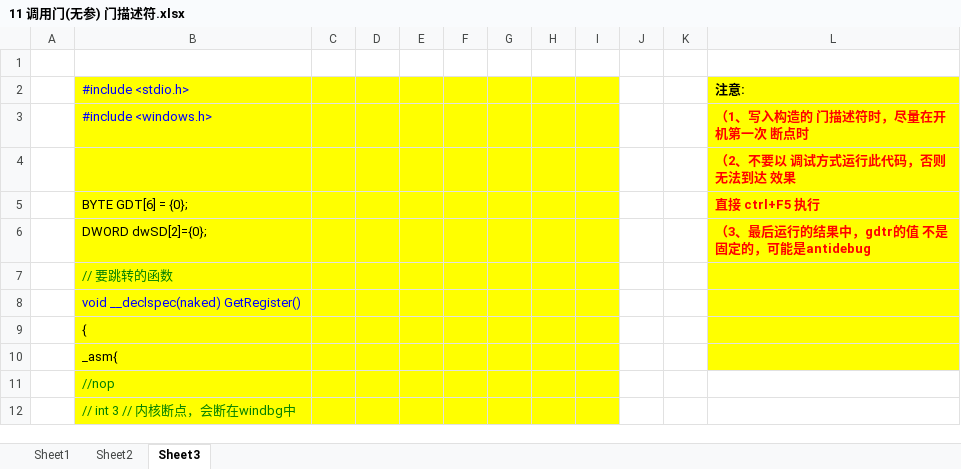
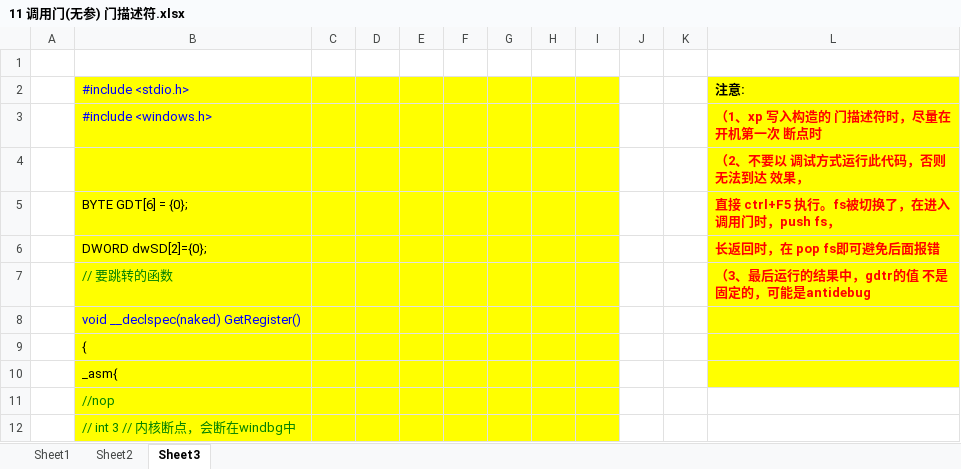
Before and after one commit to wufake70/mySoftwareReverse, an Excel workbook: 08_Protect_Mode/11 调用门(无参) 门描述符.xlsx, sheet Sheet3, drawn as a sheet; only a part is shown; values as stored, in another font and other column widths than the file's, no borders; charts and pictures not drawn; the diff names each change by its address in the sheet, - before the commit and + after, or states it on an @@ line.

```diff
--- a/08_Protect_Mode/11 调用门(无参) 门描述符.xlsx (sheet Sheet3)
+++ b/08_Protect_Mode/11 调用门(无参) 门描述符.xlsx (sheet Sheet3)
-L3 (注意:): （1、写入构造的 门描述符时，尽量在开机第一次 断点时
+L3 (注意:): （1、xp 写入构造的 门描述符时，尽量在开机第一次 断点时
-L4 (注意:): （2、不要以 调试方式运行此代码，否则无法到达 效果
+L4 (注意:): （2、不要以 调试方式运行此代码，否则无法到达 效果，
-L5 (注意:): 直接 ctrl+F5 执行
+L5 (注意:): 直接 ctrl+F5 执行。fs被切换了，在进入调用门时，push fs，
-L6 (注意:): （3、最后运行的结果中，gdtr的值 不是固定的，可能是antidebug
+L6 (注意:): 长返回时，在 pop fs即可避免后面报错
-L7 (注意:): (empty)
+L7 (注意:): （3、最后运行的结果中，gdtr的值 不是固定的，可能是antidebug
```
Also changed, not shown: sheet Sheet1, sheet Sheet2, charts or pictures, 08_Protect_Mode/10 代码块段调用(长调用).xlsx, 2 other files.
